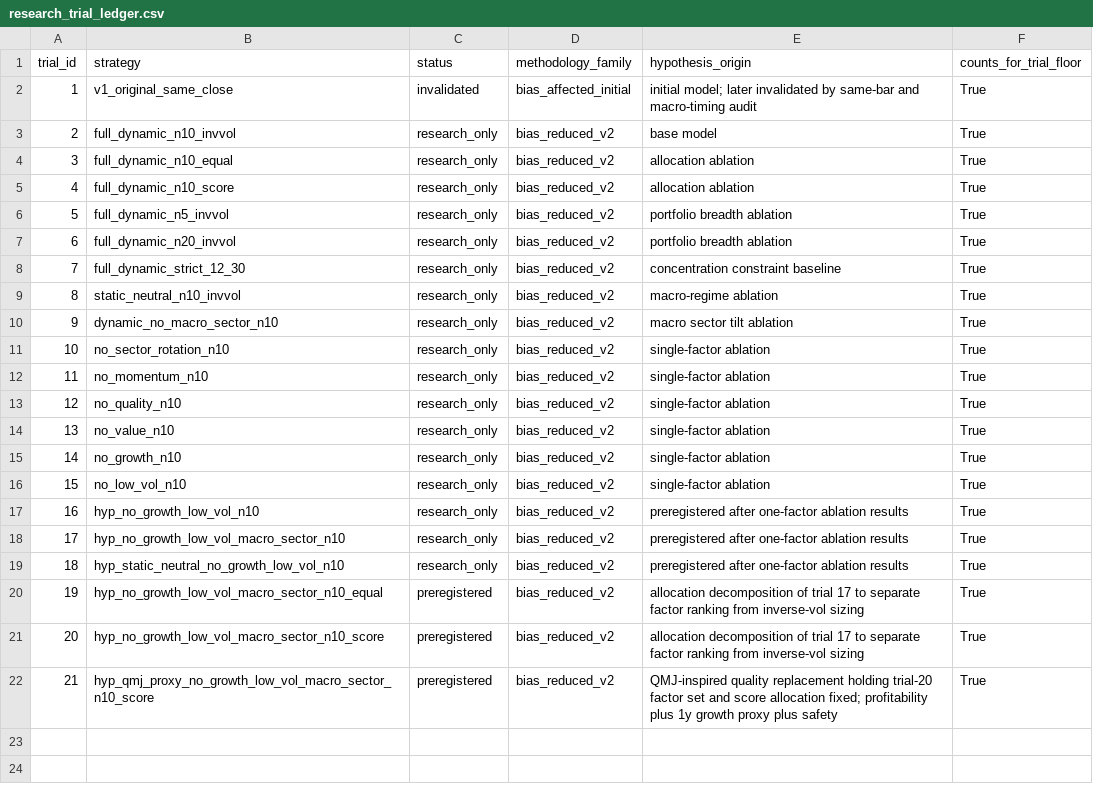
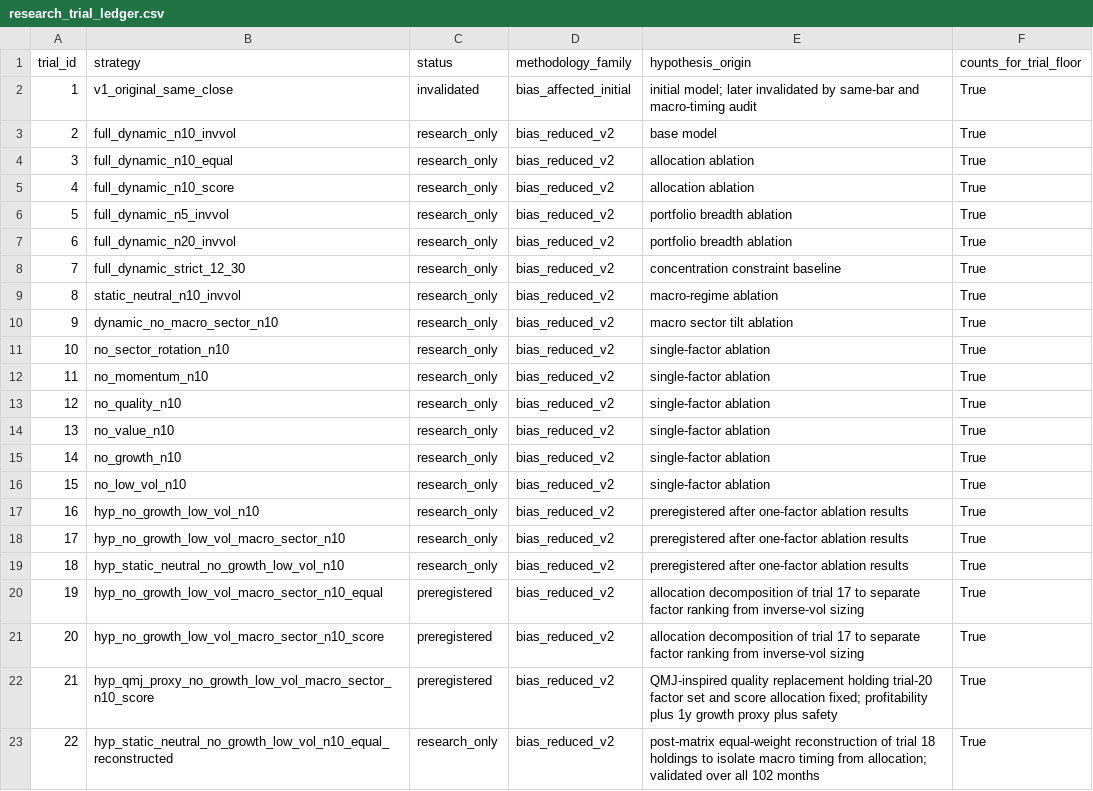
Before and after one commit to TACSANX/regime-factor-investing, a CSV file: research_trial_ledger.csv, drawn as a sheet; the diff names each change by its address in the sheet, - before the commit and + after, or states it on an @@ line.

Commit message:
research: record static equal trial

```diff
--- a/research_trial_ledger.csv
+++ b/research_trial_ledger.csv
+row 23: 22 | hyp_static_neutral_no_growth_low_vol_n10_equal_reconstructed | research_only | bias_reduced_v2 | post-matrix equal-weight reconstruction of trial 18 holdings to isolate macro timing from allocation; validated over all 102 months | True
```
